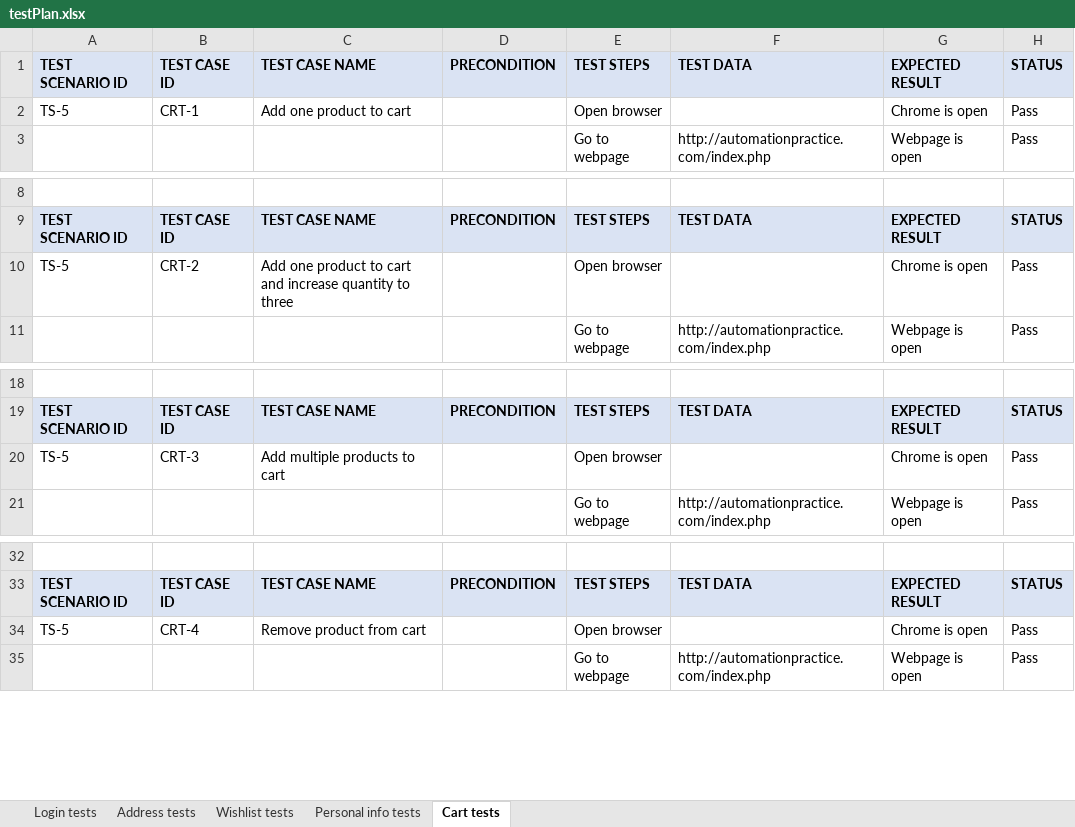
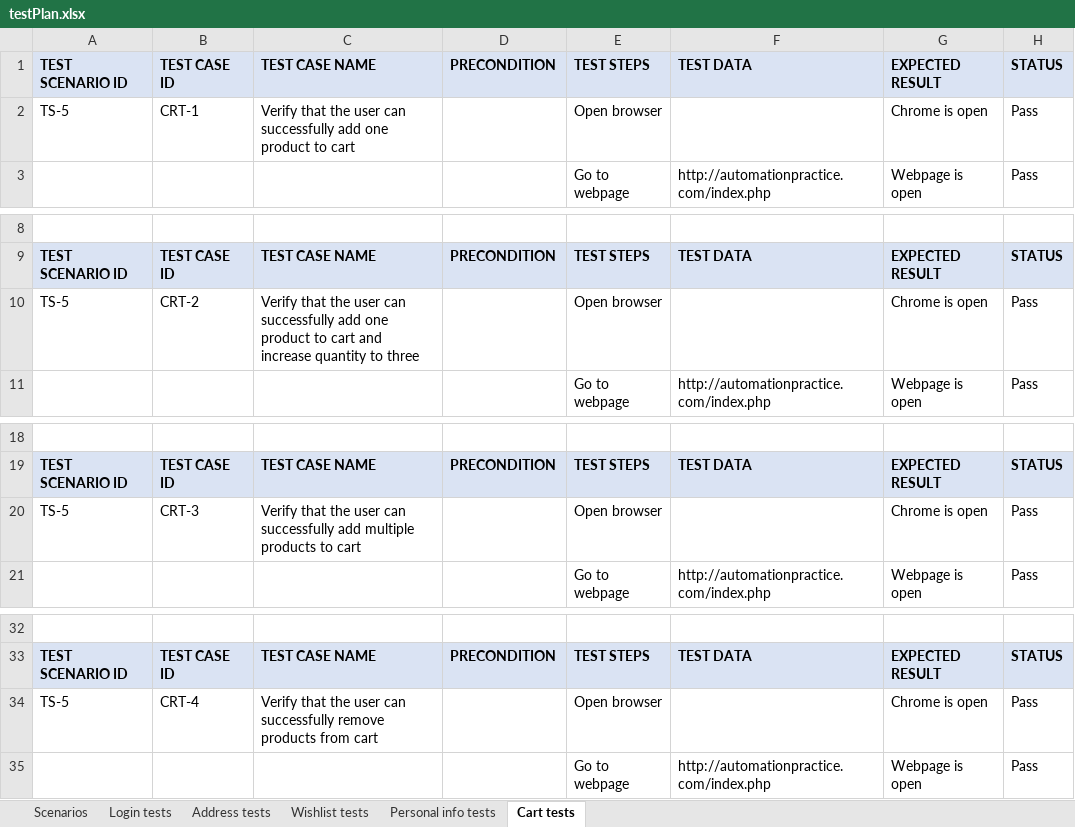
Before and after one commit to milosmilivojevic/SeleniumProject, an Excel workbook: data/testPlan.xlsx, sheet Cart tests, drawn as a sheet; only a part is shown, gaps mark what is left out; values as stored, in another font and other column widths than the file's, no borders; the diff names each change by its address in the sheet, - before the commit and + after, or states it on an @@ line.

Commit message:
Scenarios sheet added

```diff
--- a/data/testPlan.xlsx (sheet Cart tests)
+++ b/data/testPlan.xlsx (sheet Cart tests)
+sheet tab: Scenarios
-C2: Add one product to cart
+C2: Verify that the user can successfully add one product to cart
-C10: Add one product…
+C10: Verify that the user can successfully add one product…
-C20: Add multiple products…
+C20: Verify that the user can successfully add multiple products…
-C34: Remove product from cart
+C34: Verify that the user can successfully remove products from cart
```
Also changed, not shown: sheet Login tests, sheet Wishlist tests, sheet Address tests, sheet Personal info tests.
